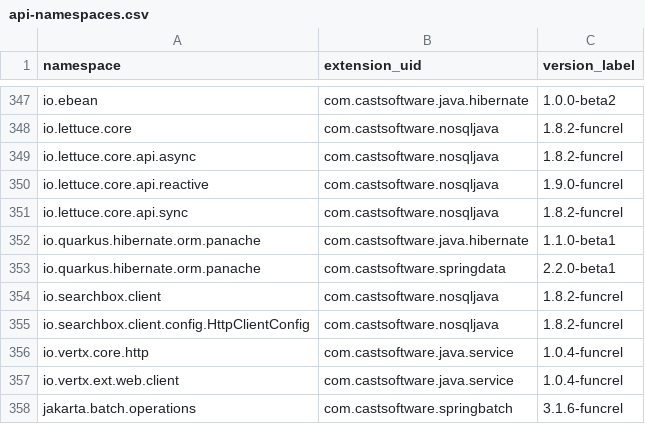
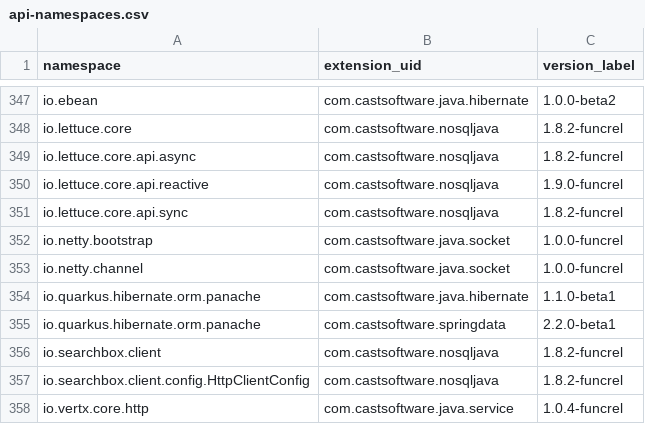
Before and after one commit to CAST-projects/QRPortal, a CSV file: rest/extend/reports/api-namespaces.csv, drawn as a sheet; only a part is shown, gaps mark what is left out; the shorter side is filled out with more unchanged rows.

Commit message:
Automatic commit from job CAIP_Tool_Build_QRPortal_Data BuildNumber=6568

```diff
--- a/rest/extend/reports/api-namespaces.csv
+++ b/rest/extend/reports/api-namespaces.csv
@@ -351,2 +351,4 @@ io.lettuce.core.api.reactive,com.castsoftware.nosqljava,1.9.0-funcrel
 io.lettuce.core.api.sync,com.castsoftware.nosqljava,1.8.2-funcrel
+io.netty.bootstrap,com.castsoftware.java.socket,1.0.0-funcrel
+io.netty.channel,com.castsoftware.java.socket,1.0.0-funcrel
 io.quarkus.hibernate.orm.panache,com.castsoftware.java.hibernate,1.1.0-beta1
```
Also changed, not shown: 3 other files.
